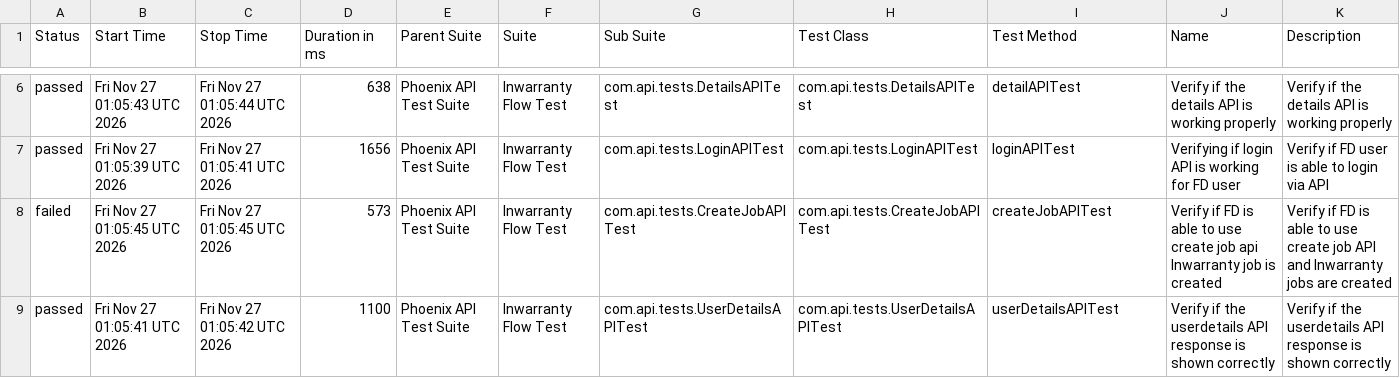
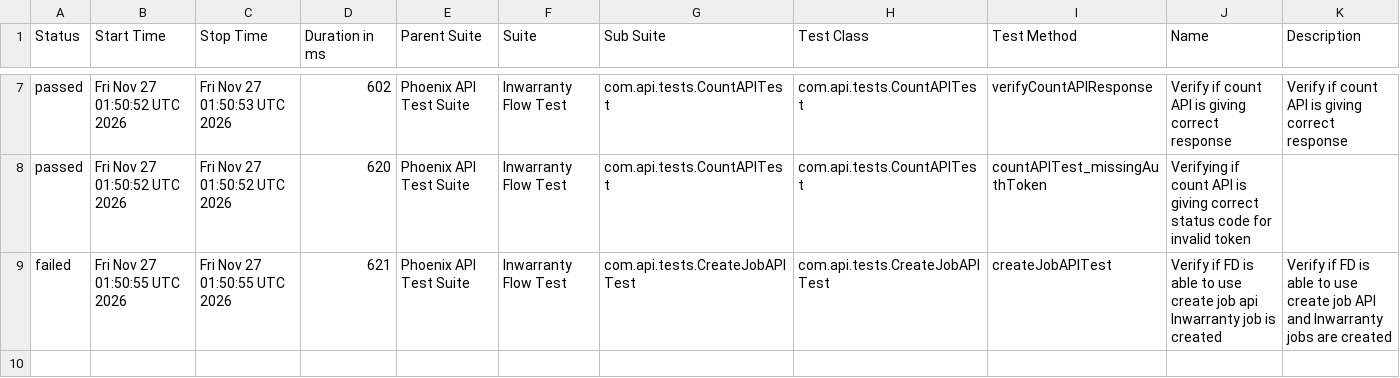
Before and after one commit to Zulminan/PhoenixTestAutomationFramework, a CSV file: data/suites.csv, drawn as a sheet; only a part is shown, gaps mark what is left out; the diff covers the shown part only.

```diff
--- a/data/suites.csv
+++ b/data/suites.csv
@@ -6,4 +7,3 @@
-"passed","Fri Nov 27 01:05:43 UTC 2026","Fri Nov 27 01:05:44 UTC 2026","638","Phoenix API Test Suite","Inwarranty Flow Test","com.api.tests.DetailsAPITest","com.api.tests.DetailsAPITest","detailAPITest","Verify if the details API is working properly","Verify if the details API is working properly"
-"passed","Fri Nov 27 01:05:39 UTC 2026","Fri Nov 27 01:05:41 UTC 2026","1656","Phoenix API Test Suite","Inwarranty Flow Test","com.api.tests.LoginAPITest","com.api.tests.LoginAPITest","loginAPITest","Verifying if login API is working for FD user","Verify if FD user is able to login via API"
-"failed","Fri Nov 27 01:05:45 UTC 2026","Fri Nov 27 01:05:45 UTC 2026","573","Phoenix API Test Suite","Inwarranty Flow Test","com.api.tests.CreateJobAPITest","com.api.tests.CreateJobAPITest","createJobAPITest","Verify if FD is able to use create job api Inwarranty job is created","Verify if FD is able to use create job API and Inwarranty jobs are created"
-"passed","Fri Nov 27 01:05:41 UTC 2026","Fri Nov 27 01:05:42 UTC 2026","1100","Phoenix API Test Suite","Inwarranty Flow Test","com.api.tests.UserDetailsAPITest","com.api.tests.UserDetailsAPITest","userDetailsAPITest","Verify if the userdetails API response is shown correctly","Verify if the userdetails API response is shown correctly"
+"passed","Fri Nov 27 01:50:52 UTC 2026","Fri Nov 27 01:50:53 UTC 2026","602","Phoenix API Test Suite","Inwarranty Flow Test","com.api.tests.CountAPITest","com.api.tests.CountAPITest","verifyCountAPIResponse","Verify if count API is giving correct response","Verify if count API is giving correct response"
+"passed","Fri Nov 27 01:50:52 UTC 2026","Fri Nov 27 01:50:52 UTC 2026","620","Phoenix API Test Suite","Inwarranty Flow Test","com.api.tests.CountAPITest","com.api.tests.CountAPITest","countAPITest_missingAuthToken","Verifying if count API is giving correct status code for invalid token",""
+"failed","Fri Nov 27 01:50:55 UTC 2026","Fri Nov 27 01:50:55 UTC 2026","621","Phoenix API Test Suite","Inwarranty Flow Test","com.api.tests.CreateJobAPITest","com.api.tests.CreateJobAPITest","createJobAPITest","Verify if FD is able to use create job api Inwarranty job is created","Verify if FD is able to use create job API and Inwarranty jobs are created"
```
Also changed, not shown: 1 added row and 27 edited cells elsewhere in this file, data/behaviors.csv, 56 other files.
